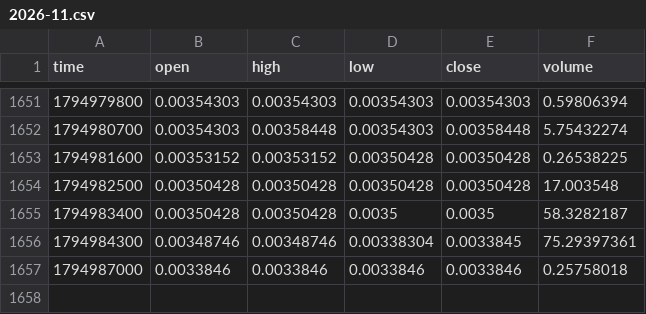
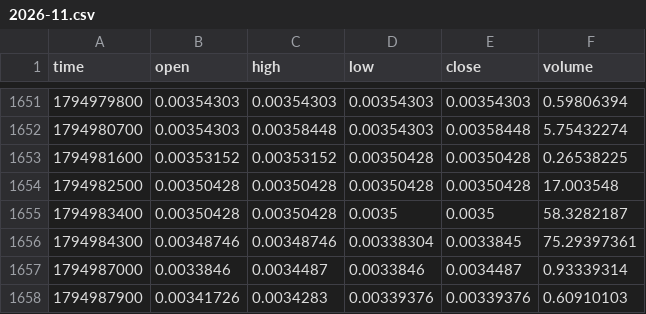
Before and after one commit to MarcanoFilms/xbt-market-data, a CSV file: data/neoxa/BTCB2_BTC/15m/2026-11.csv, drawn as a sheet; only a part is shown, gaps mark what is left out.

```diff
--- a/data/neoxa/BTCB2_BTC/15m/2026-11.csv
+++ b/data/neoxa/BTCB2_BTC/15m/2026-11.csv
@@ -1656,2 +1656,3 @@ time,open,high,low,close,volume
 1794984300,0.00348746,0.00348746,0.00338304,0.0033845,75.29397361
-1794987000,0.0033846,0.0033846,0.0033846,0.0033846,0.25758018
+1794987000,0.0033846,0.0034487,0.0033846,0.0034487,0.93339314
+1794987900,0.00341726,0.0034283,0.00339376,0.00339376,0.60910103
```
Also changed, not shown: data/neoxa/BTCB2_BTC/1d/2026-11.csv, data/neoxa/BTCB2_BTC/5m/2026-11.csv, 10 other files.
